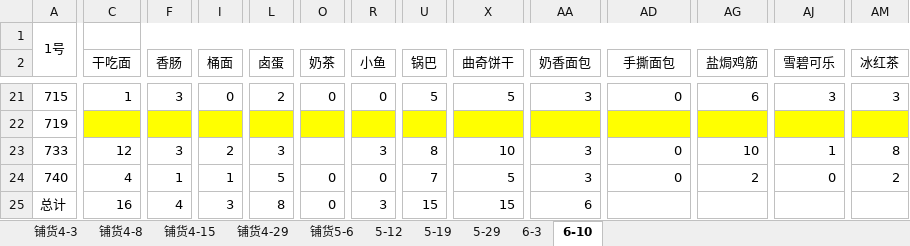
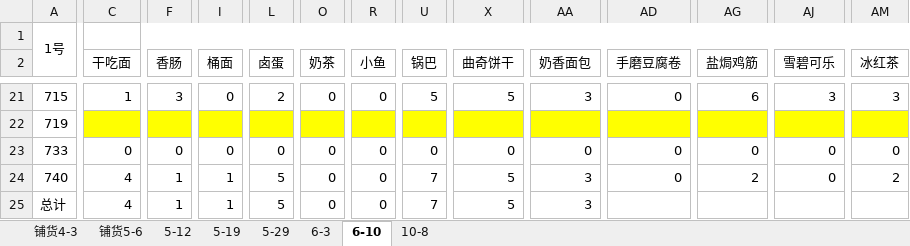
Before and after one commit to jialeilei/BoxData, an Excel workbook: box/二公寓一号楼（铺货表）.xlsx, sheet 6-10, drawn as a sheet; only a part is shown, gaps mark what is left out; values as stored, in another font and other column widths than the file's, no borders; the diff names each change by its address in the sheet, - before the commit and + after, or states it on an @@ line.

```diff
--- a/box/二公寓一号楼（铺货表）.xlsx (sheet 6-10)
+++ b/box/二公寓一号楼（铺货表）.xlsx (sheet 6-10)
-sheet tab: 铺货4-8
-sheet tab: 铺货4-15
-sheet tab: 铺货4-29
+sheet tab: 10-8
-AD2: 手撕面包
+AD2: 手磨豆腐卷
-C23 (干吃面): 12
+C23 (干吃面): 0
-F23 (香肠): 3
+F23 (香肠): 0
-I23 (桶面): 2
+I23 (桶面): 0
-L23 (卤蛋): 3
+L23 (卤蛋): 0
-O23 (奶茶): (empty)
+O23 (奶茶): 0
-R23 (小鱼): 3
+R23 (小鱼): 0
-U23 (锅巴): 8
+U23 (锅巴): 0
-X23 (曲奇饼干): 10
+X23 (曲奇饼干): 0
-AA23 (奶香面包): 3
+AA23 (奶香面包): 0
-AG23 (盐焗鸡筋): 10
+AG23 (盐焗鸡筋): 0
-AJ23 (雪碧可乐): 1
+AJ23 (雪碧可乐): 0
-AM23 (冰红茶): 8
+AM23 (冰红茶): 0
-C25 (干吃面): 16
+C25 (干吃面): 4
-F25 (香肠): 4
+F25 (香肠): 1
-I25 (桶面): 3
+I25 (桶面): 1
-L25 (卤蛋): 8
+L25 (卤蛋): 5
-R25 (小鱼): 3
+R25 (小鱼): 0
-U25 (锅巴): 15
+U25 (锅巴): 7
-X25 (曲奇饼干): 15
+X25 (曲奇饼干): 5
-AA25 (奶香面包): 6
+AA25 (奶香面包): 3
```
Also changed, not shown: box/二公寓一号楼（数据表） .xlsx, box/二公寓三号楼（数据表）.xlsx, 4 other files.
